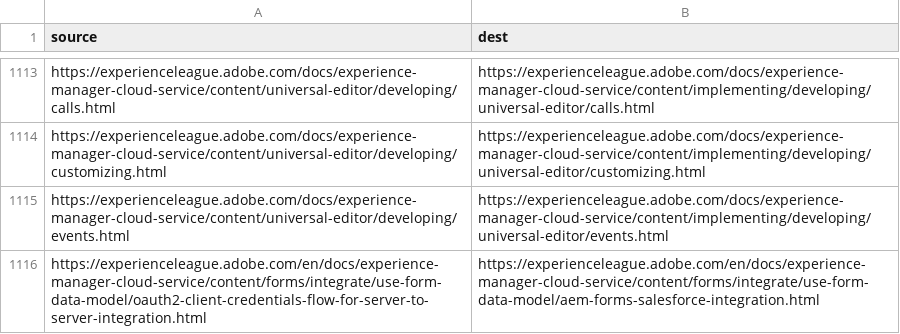
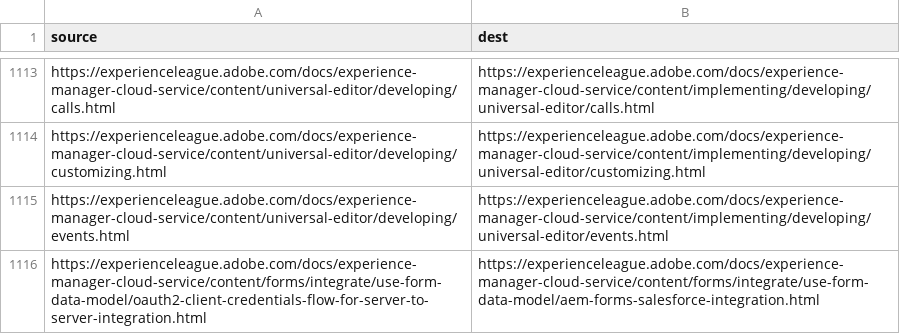
Before and after one commit to AdobeDocs/experience-manager-cloud-service.en, a CSV file: redirects.csv, drawn as a sheet; only a part is shown, gaps mark what is left out.

Commit message:
updated  redirect.csv

```diff
--- a/redirects.csv
+++ b/redirects.csv
@@ -1115,2 +1115,2 @@ https://experienceleague.adobe.com/docs/experience-manager-cloud-service/content
 https://experienceleague.adobe.com/docs/experience-manager-cloud-service/content/universal-editor/developing/events.html,https://experienceleague.adobe.com/docs/experience-manager-cloud-service/content/implementing/developing/universal-editor/events.html
-https://experienceleague.adobe.com/en/docs/experience-manager-cloud-service/content/forms/integrate/use-form-data-model/oauth2-client-credentials-flow-for-server-to-server-integration.html,https://experienceleague.adobe.com/en/docs/experience-manager-cloud-service/content/forms/integrate/use-form-data-model/aem-forms-salesforce-integration.html
+https://experienceleague.adobe.com/docs/experience-manager-cloud-service/content/forms/integrate/use-form-data-model/oauth2-client-credentials-flow-for-server-to-server-integration.html,https://experienceleague.adobe.com/docs/experience-manager-cloud-service/content/forms/integrate/use-form-data-model/aem-forms-salesforce-integration.html
```
